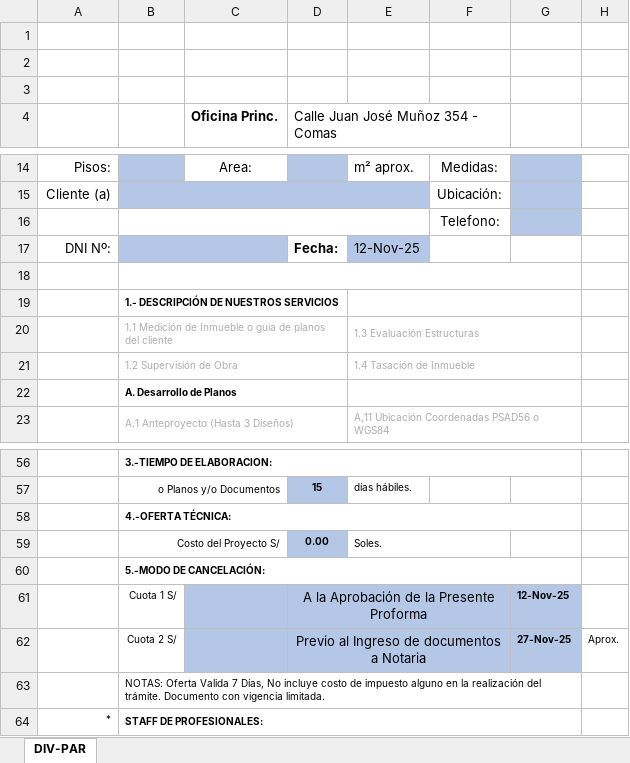
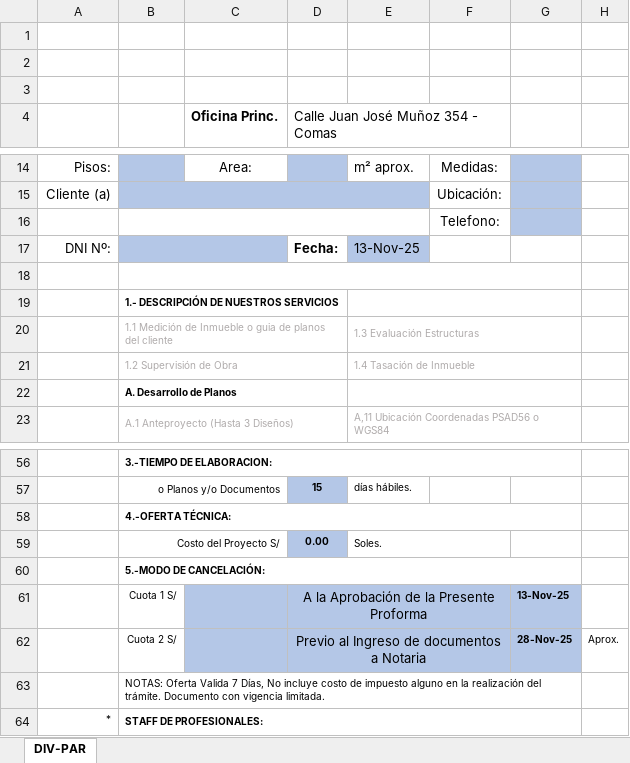
Before and after one commit to Planos-Peru-Ingenieros/planos-react-app, an Excel workbook: backend/docs/DIV-PAR.xlsx, sheet DIV-PAR, drawn as a sheet; only a part is shown, gaps mark what is left out; values as stored, in another font and other column widths than the file's, no borders; charts and pictures not drawn; the diff names each change by its address in the sheet, - before the commit and + after, or states it on an @@ line.

```diff
--- a/backend/docs/DIV-PAR.xlsx (sheet DIV-PAR)
+++ b/backend/docs/DIV-PAR.xlsx (sheet DIV-PAR)
-E17: 12-Nov-25
+E17: 13-Nov-25
-G61: 12-Nov-25
+G61: 13-Nov-25
-G62: 27-Nov-25
+G62: 28-Nov-25
```
Also changed, not shown: backend/docs/DEC-DIV.xlsx, backend/docs/IND.xlsx, 28 other files.
